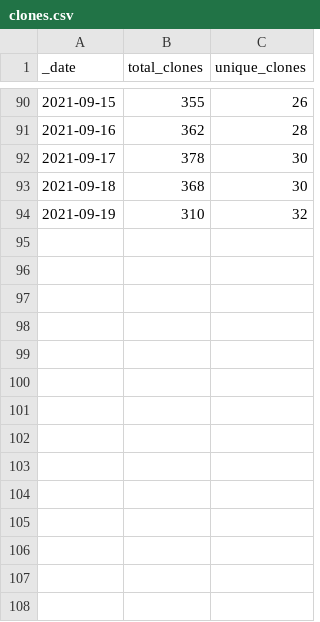
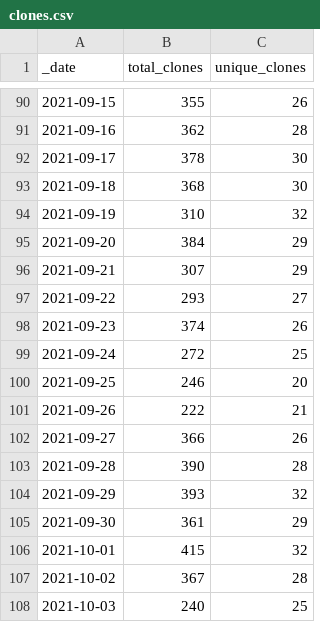
Before and after one commit to AlexRogalskiy/kotlin-patterns, a CSV file: traffic/clones.csv, drawn as a sheet; only a part is shown, gaps mark what is left out.

Commit message:
GitHub traffic

```diff
--- a/traffic/clones.csv
+++ b/traffic/clones.csv
@@ -94 +94,15 @@ _date,total_clones,unique_clones
 2021-09-19,310,32
+2021-09-20,384,29
+2021-09-21,307,29
+2021-09-22,293,27
+2021-09-23,374,26
+2021-09-24,272,25
+2021-09-25,246,20
+2021-09-26,222,21
+2021-09-27,366,26
+2021-09-28,390,28
+2021-09-29,393,32
+2021-09-30,361,29
+2021-10-01,415,32
+2021-10-02,367,28
+2021-10-03,240,25
```
Also changed, not shown: 1 other file.
